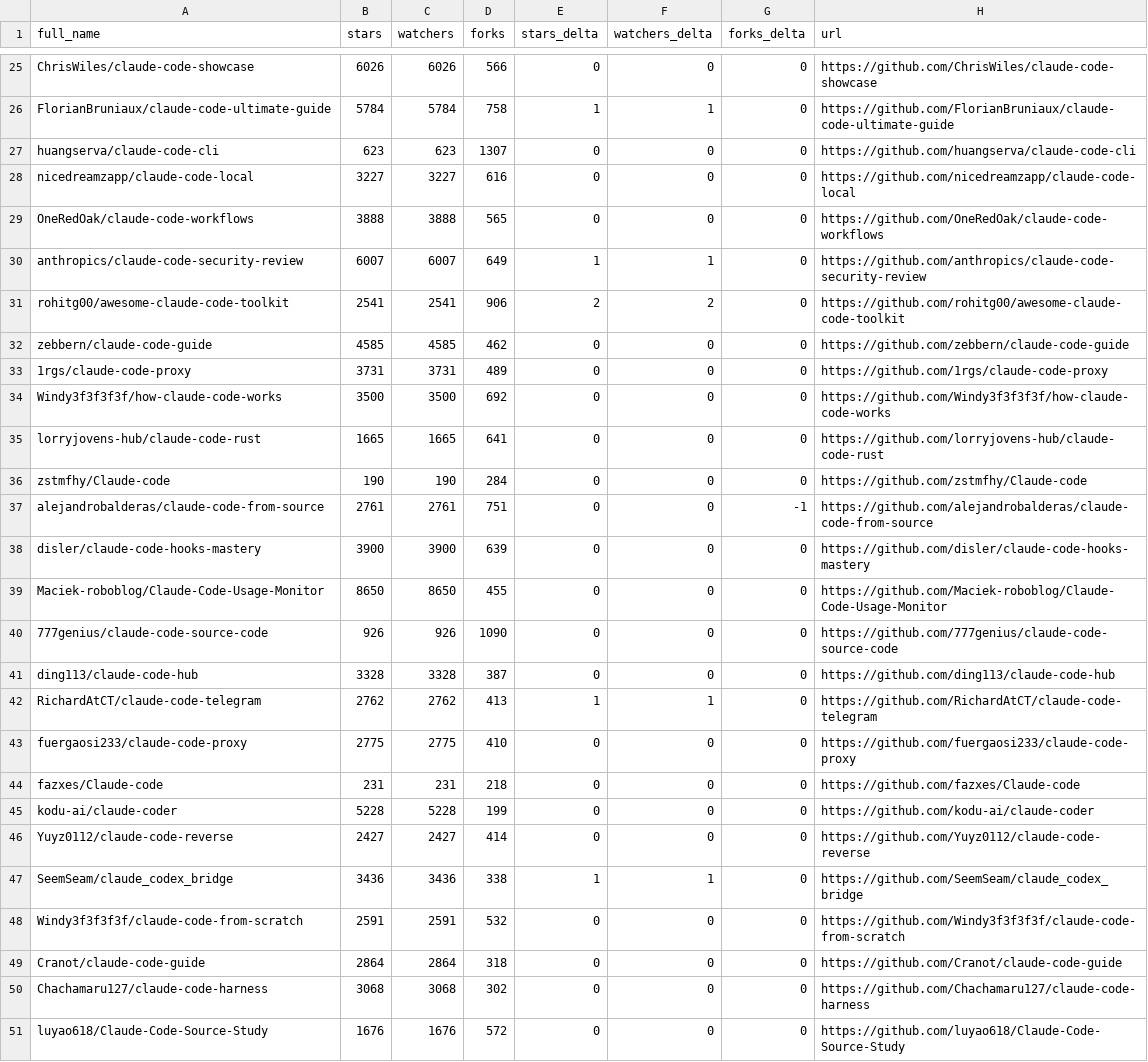
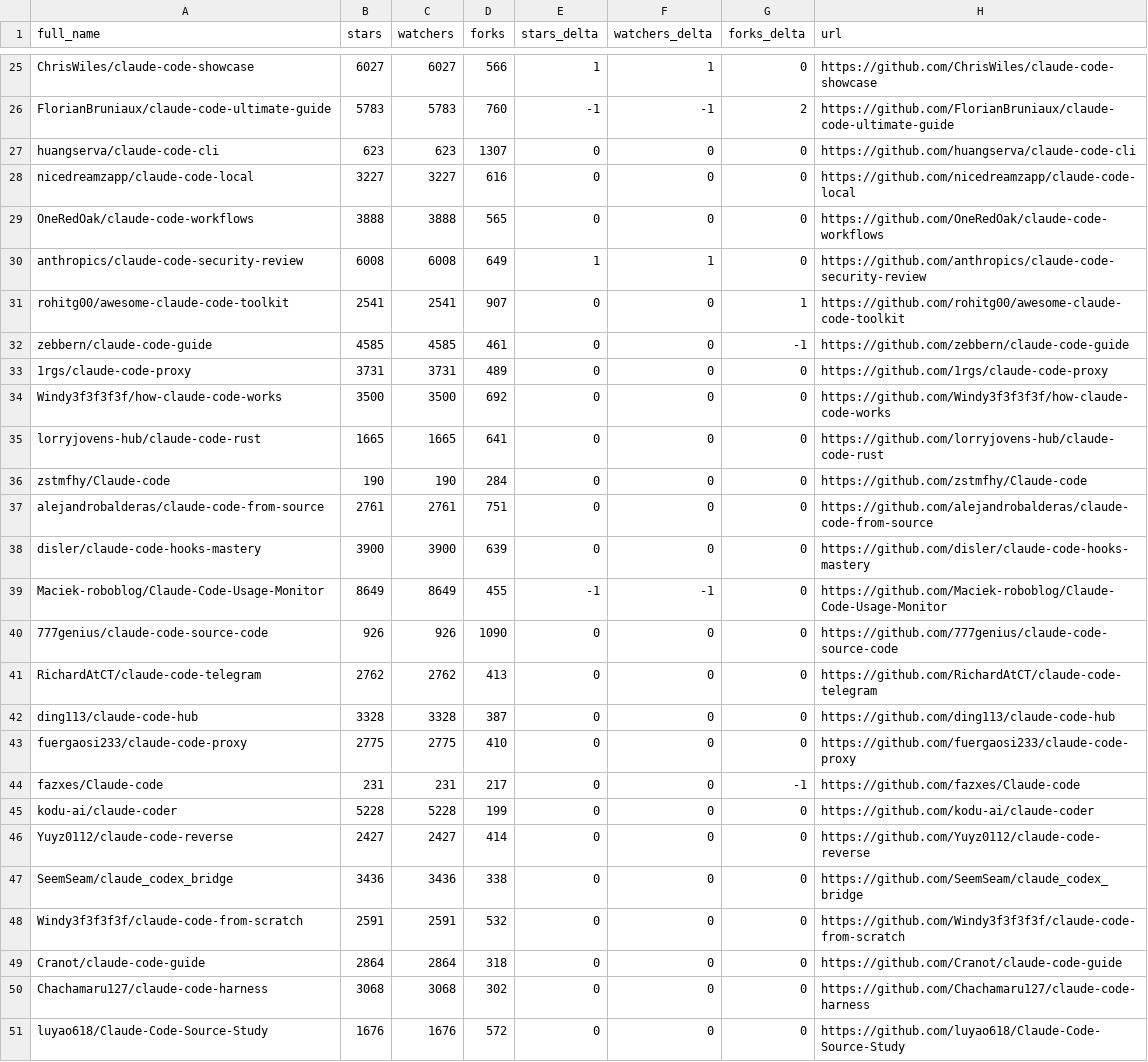
Before and after one commit to teodororo/awesome-claude-code, a CSV file: data/repo-ticker.csv, drawn as a sheet; only a part is shown, gaps mark what is left out; removed rows and columns are numbered as before the commit, all else as after; the diff covers the shown part only; the diff names each change by its address in the sheet, - before the commit and + after, or states it on an @@ line.

```diff
--- a/data/repo-ticker.csv
+++ b/data/repo-ticker.csv
-B25 (stars): 6026
+B25 (stars): 6027
-C25 (watchers): 6026
+C25 (watchers): 6027
-E25 (stars_delta): 0
+E25 (stars_delta): 1
-F25 (watchers_delta): 0
+F25 (watchers_delta): 1
-B26 (stars): 5784
+B26 (stars): 5783
-C26 (watchers): 5784
+C26 (watchers): 5783
-D26 (forks): 758
+D26 (forks): 760
-E26 (stars_delta): 1
+E26 (stars_delta): -1
-F26 (watchers_delta): 1
+F26 (watchers_delta): -1
-G26 (forks_delta): 0
+G26 (forks_delta): 2
-B30 (stars): 6007
+B30 (stars): 6008
-C30 (watchers): 6007
+C30 (watchers): 6008
-D31 (forks): 906
+D31 (forks): 907
-E31 (stars_delta): 2
+E31 (stars_delta): 0
-F31 (watchers_delta): 2
+F31 (watchers_delta): 0
-G31 (forks_delta): 0
+G31 (forks_delta): 1
-D32 (forks): 462
+D32 (forks): 461
-G32 (forks_delta): 0
+G32 (forks_delta): -1
-G37 (forks_delta): -1
+G37 (forks_delta): 0
-B39 (stars): 8650
+B39 (stars): 8649
-C39 (watchers): 8650
+C39 (watchers): 8649
-E39 (stars_delta): 0
+E39 (stars_delta): -1
-F39 (watchers_delta): 0
+F39 (watchers_delta): -1
+row 41: RichardAtCT/claude-code-telegram | 2762 | 2762 | 413 | 0 | 0 | 0 | https://github.com/RichardAtCT/claude-code-telegram
-row 42: RichardAtCT/claude-code-telegram | 2762 | 2762 | 413 | 1 | 1 | 0 | https://github.com/RichardAtCT/claude-code-telegram
-D44 (forks): 218
+D44 (forks): 217
-G44 (forks_delta): 0
+G44 (forks_delta): -1
-E47 (stars_delta): 1
+E47 (stars_delta): 0
-F47 (watchers_delta): 1
+F47 (watchers_delta): 0
```
Also changed, not shown: 3 added rows, 3 removed rows, 1 moved row and 93 edited cells elsewhere in this file, 4 other files.
